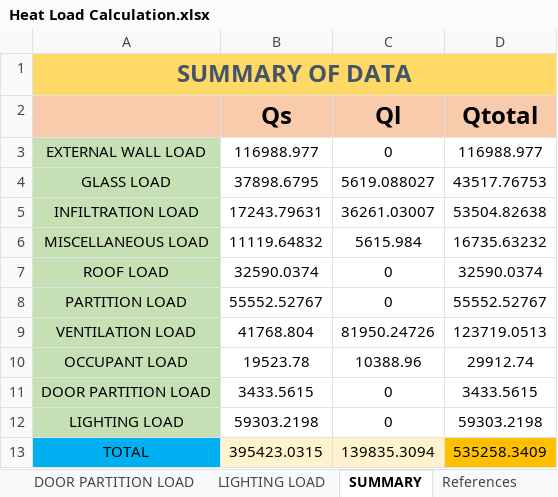
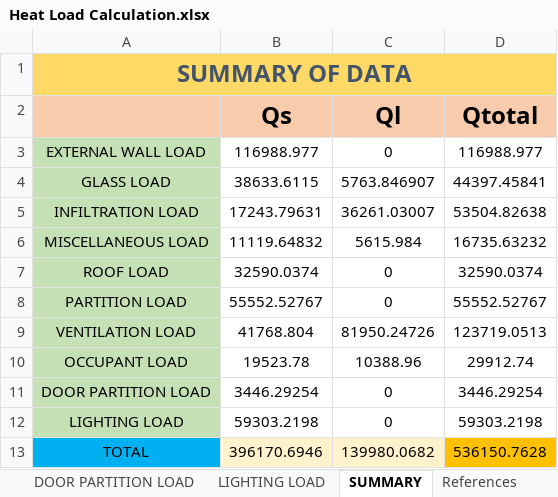
Before and after one commit to deviling124/Aircon, an Excel workbook: Excel/Heat Load Calculation.xlsx, sheet SUMMARY, drawn as a sheet; values as stored, in another font and other column widths than the file's, no borders; the diff names each change by its address in the sheet, - before the commit and + after, or states it on an @@ line.

```diff
--- a/Excel/Heat Load Calculation.xlsx (sheet SUMMARY)
+++ b/Excel/Heat Load Calculation.xlsx (sheet SUMMARY)
-B4 (Qs): 37898.6795
+B4 (Qs): 38633.6115
-C4 (Ql): 5619.088027
+C4 (Ql): 5763.846907
-D4 (Qtotal): 43517.76753
+D4 (Qtotal): 44397.45841
-B11 (Qs): 3433.5615
+B11 (Qs): 3446.29254
-D11 (Qtotal): 3433.5615
+D11 (Qtotal): 3446.29254
-B13 (Qs): 395423.0315
+B13 (Qs): 396170.6946
-C13 (Ql): 139835.3094
+C13 (Ql): 139980.0682
-D13 (Qtotal): 535258.3409
+D13 (Qtotal): 536150.7628
```
Also changed, not shown: sheet GLASS LOAD, sheet DOOR PARTITION LOAD, formulas that keep their value.
